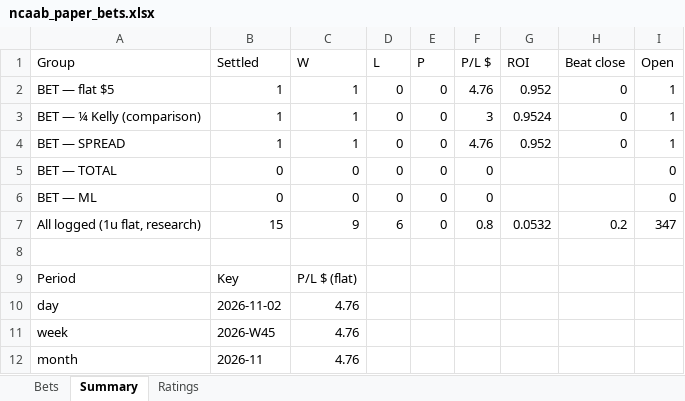
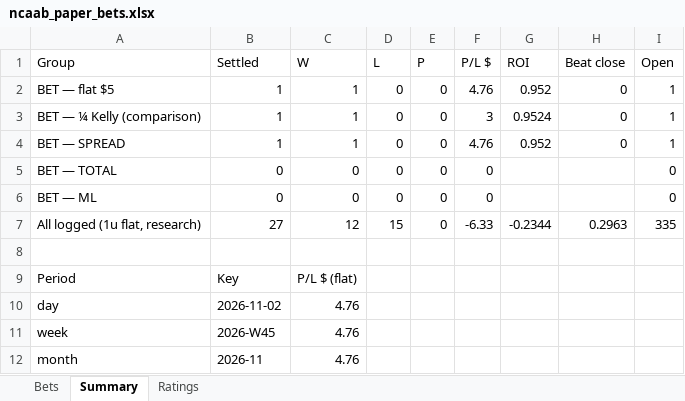
Before and after one commit to colebeasley10-glitch/pm-edge, an Excel workbook: ncaab_grader/data/ncaab_paper_bets.xlsx, sheet Summary, drawn as a sheet; values as stored, in another font and other column widths than the file's, no borders; the diff names each change by its address in the sheet, - before the commit and + after, or states it on an @@ line.

```diff
--- a/ncaab_grader/data/ncaab_paper_bets.xlsx (sheet Summary)
+++ b/ncaab_grader/data/ncaab_paper_bets.xlsx (sheet Summary)
-B7 (Settled): 15
+B7 (Settled): 27
-C7 (W): 9
+C7 (W): 12
-D7 (L): 6
+D7 (L): 15
-F7 (P/L $): 0.8
+F7 (P/L $): -6.33
-G7 (ROI): 0.0532
+G7 (ROI): -0.2344
-H7 (Beat close): 0.2
+H7 (Beat close): 0.2963
-I7 (Open): 347
+I7 (Open): 335
```
Also changed, not shown: sheet Bets, sheet Ratings, 3 other files.
